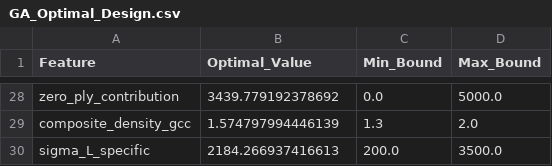
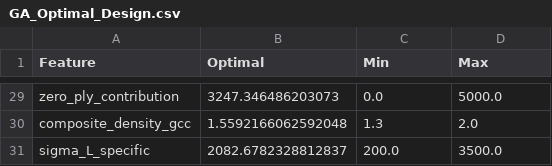
Before and after one commit to riteshroshann/deeplearning_imicw, a CSV file: outputs/GA_Optimal_Design.csv, drawn as a sheet; only a part is shown, gaps mark what is left out; addresses are those after the commit; the diff covers the shown part only; the diff names each change by its address in the sheet, - before the commit and + after, or states it on an @@ line.

```diff
--- a/outputs/GA_Optimal_Design.csv
+++ b/outputs/GA_Optimal_Design.csv
-B1: Optimal_Value
+B1: Optimal
-C1: Min_Bound
+C1: Min
-D1: Max_Bound
+D1: Max
-B29 (Optimal): 3439.779192378692
+B29 (Optimal): 3247.346486203073
-B30 (Optimal): 1.574797994446139
+B30 (Optimal): 1.5592166062592048
-B31 (Optimal): 2184.266937416613
+B31 (Optimal): 2082.6782328812837
```
Also changed, not shown: 1 added row and 18 edited cells elsewhere in this file, outputs/CFRP_Engineered_Dataset.csv, outputs/Dataset_Source_Summary.csv, 23 other files.
